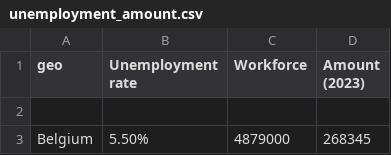
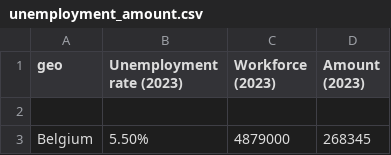
Before and after one commit to ashiboy321/unemploment_data, a CSV file: unemployment_amount.csv, drawn as a sheet; only a part is shown.

Commit message:
Update unemployment_amount.csv

```diff
--- a/unemployment_amount.csv
+++ b/unemployment_amount.csv
@@ -1,2 +1,2 @@
-geo,Unemployment rate,Workforce,Amount (2023)
+geo,Unemployment rate (2023),Workforce (2023),Amount (2023)
 
```
